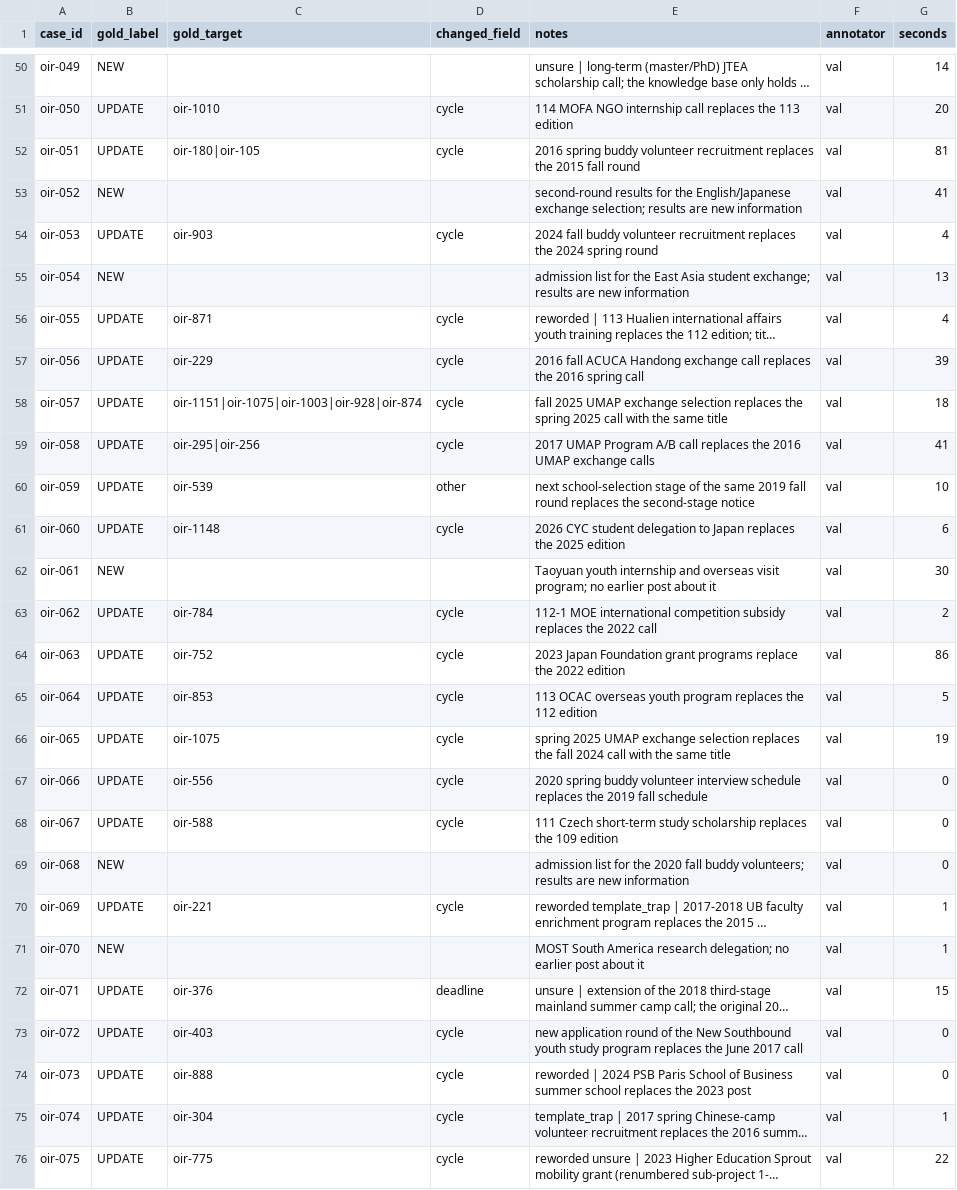
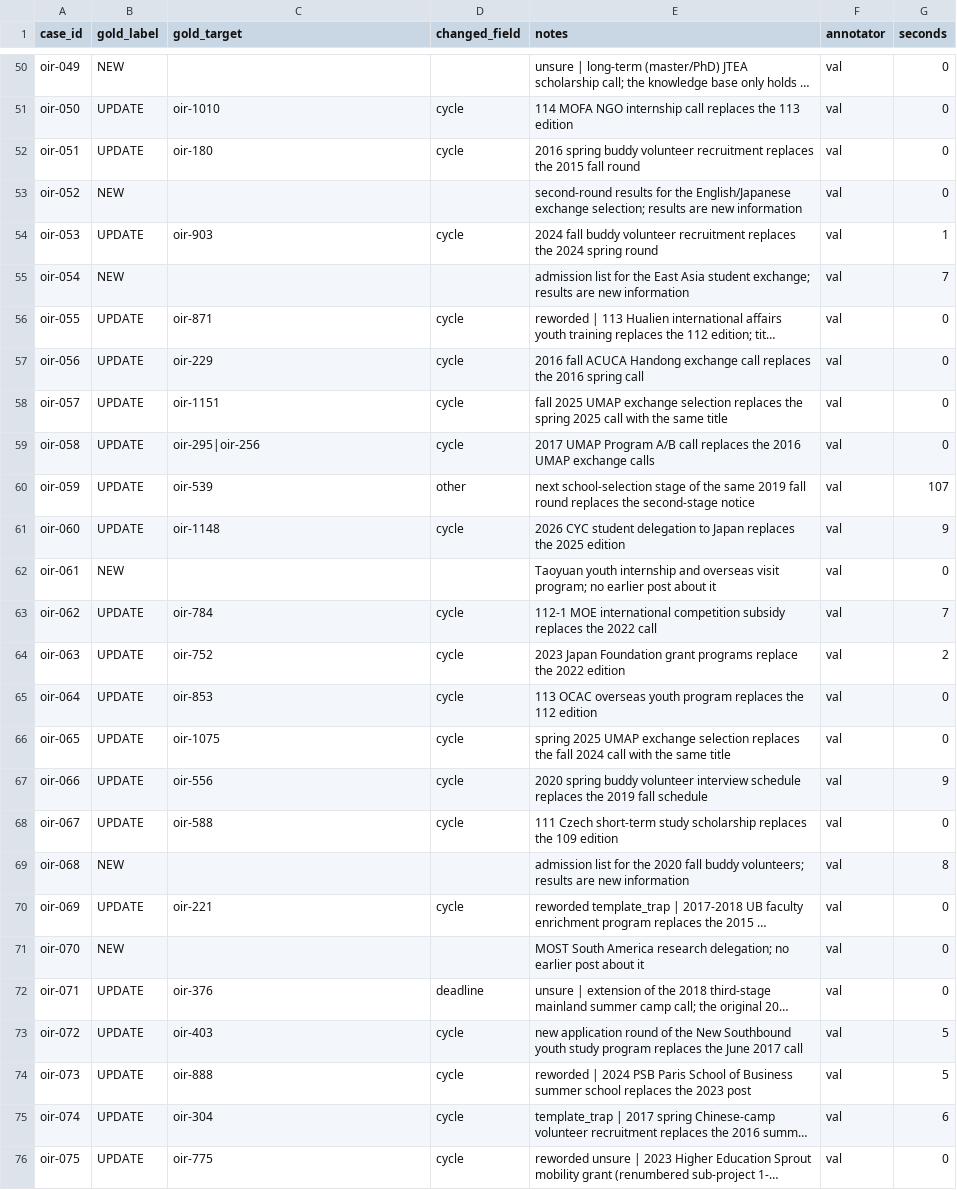
Before and after one commit to David930426/oir-hub-ai, a CSV file: experiment/data/labels_oir_val.csv, drawn as a sheet; only a part is shown, gaps mark what is left out; long unchanged cells end in …; the diff covers the shown part only; the diff names each change by its address in the sheet, - before the commit and + after, or states it on an @@ line.

```diff
--- a/experiment/data/labels_oir_val.csv
+++ b/experiment/data/labels_oir_val.csv
-G50 (seconds): 14
+G50 (seconds): 0
-G51 (seconds): 20
+G51 (seconds): 0
-C52 (gold_target): oir-180|oir-105
+C52 (gold_target): oir-180
-G52 (seconds): 81
+G52 (seconds): 0
-G53 (seconds): 41
+G53 (seconds): 0
-G54 (seconds): 4
+G54 (seconds): 1
-G55 (seconds): 13
+G55 (seconds): 7
-G56 (seconds): 4
+G56 (seconds): 0
-G57 (seconds): 39
+G57 (seconds): 0
-C58 (gold_target): oir-1151|oir-1075|oir-1003|oir-928|oir-874
+C58 (gold_target): oir-1151
-G58 (seconds): 18
+G58 (seconds): 0
-G59 (seconds): 41
+G59 (seconds): 0
-G60 (seconds): 10
+G60 (seconds): 107
-G61 (seconds): 6
+G61 (seconds): 9
-G62 (seconds): 30
+G62 (seconds): 0
-G63 (seconds): 2
+G63 (seconds): 7
-G64 (seconds): 86
+G64 (seconds): 2
-G65 (seconds): 5
+G65 (seconds): 0
-G66 (seconds): 19
+G66 (seconds): 0
-G67 (seconds): 0
+G67 (seconds): 9
-G69 (seconds): 0
+G69 (seconds): 8
-G70:G71 (seconds): 1
+G70:G71 (seconds): 0
-G72 (seconds): 15
+G72 (seconds): 0
-G73:G74 (seconds): 0
+G73:G74 (seconds): 5
-G75 (seconds): 1
+G75 (seconds): 6
-G76 (seconds): 22
+G76 (seconds): 0
```
Also changed, not shown: 137 edited cells elsewhere in this file, 4 other files.
